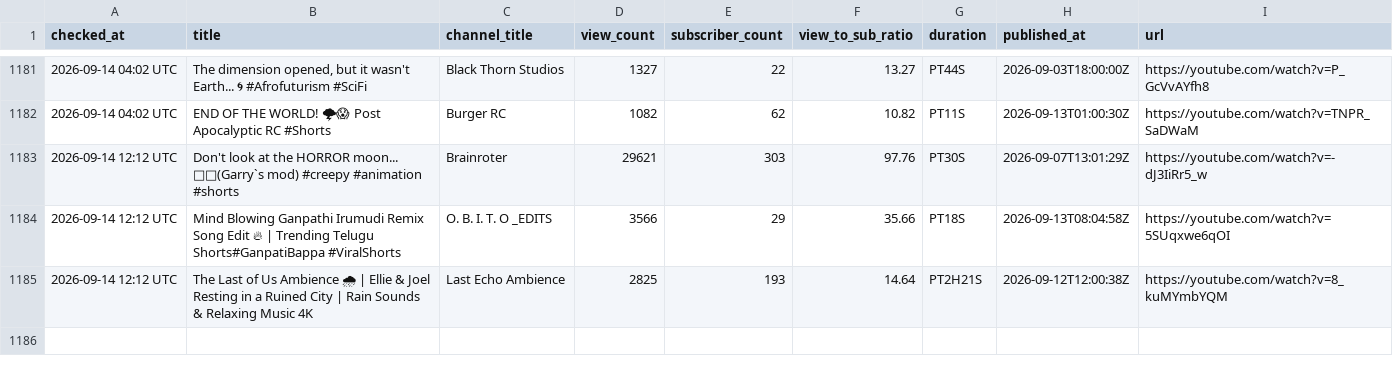
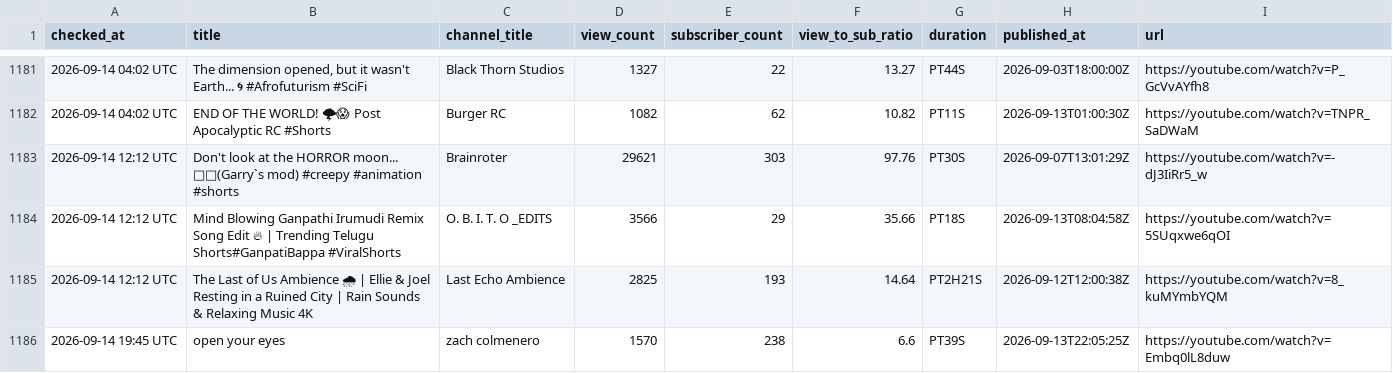
Before and after one commit to raccoon11010/viral-tracker, a CSV file: results.csv, drawn as a sheet; only a part is shown, gaps mark what is left out; the diff names each change by its address in the sheet, - before the commit and + after, or states it on an @@ line.

Commit message:
update results Mon Sep 14 19:45:42 UTC 2026

```diff
--- a/results.csv
+++ b/results.csv
+row 1186: 2026-09-14 19:45 UTC | open your eyes | zach colmenero | 1570 | 238 | 6.6 | PT39S | 2026-09-13T22:05:25Z | https://youtube.com/watch?v=Embq0lL8duw
```
